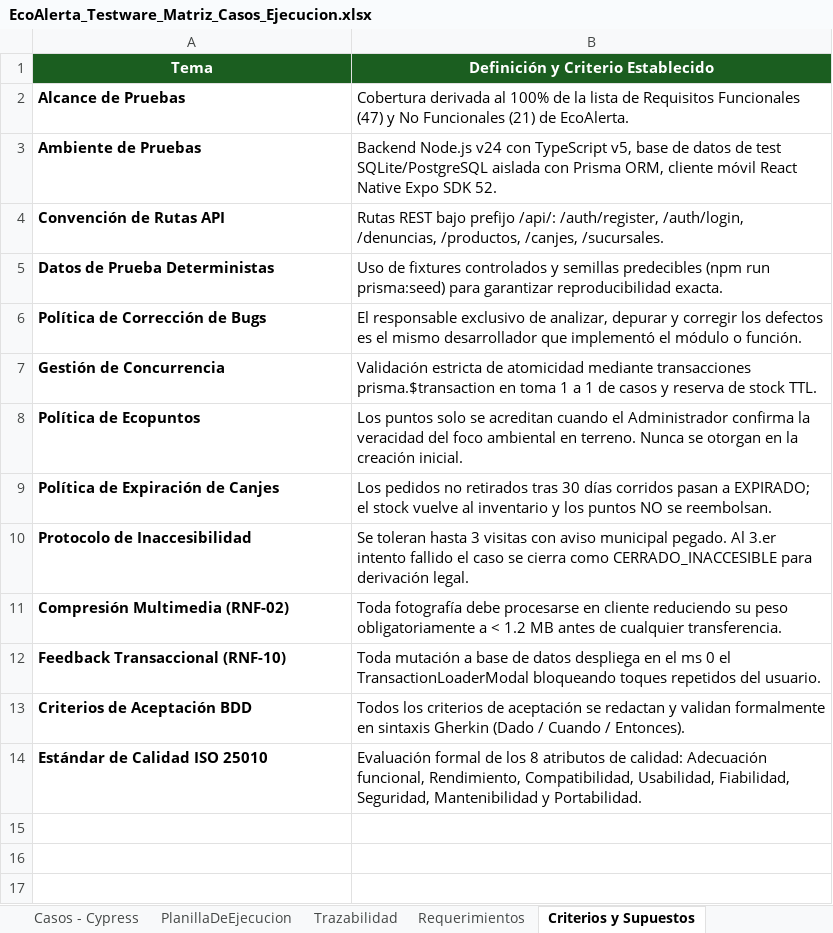
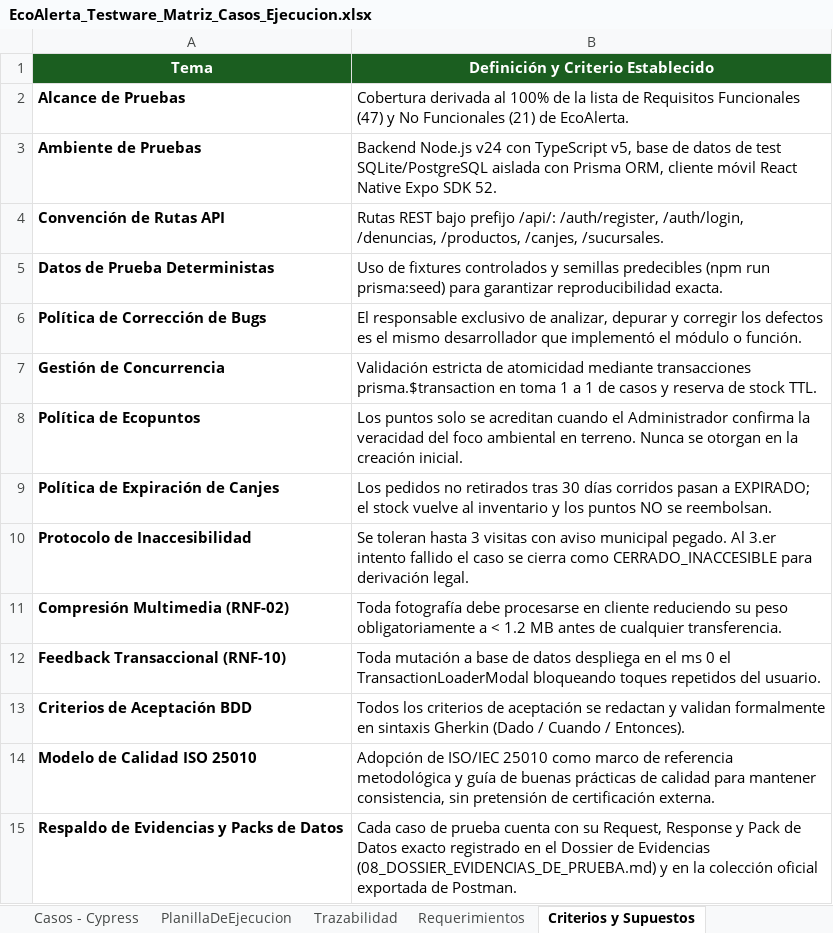
Before and after one commit to Panconmatecocido/EcoAlerta, an Excel workbook: docs/testing/EcoAlerta_Testware_Matriz_Casos_Ejecucion.xlsx, sheet Criterios y Supuestos, drawn as a sheet; values as stored, in another font and other column widths than the file's, no borders; removed rows and columns are numbered as before the commit, all else as after; the diff names each change by its address in the sheet, - before the commit and + after, or states it on an @@ line.

Commit message:
docs(testing): add evidence dossier 08, postman collection v2.1, real execution logs, and ISO 25010 reference model clarification

```diff
--- a/docs/testing/EcoAlerta_Testware_Matriz_Casos_Ejecucion.xlsx (sheet Criterios y Supuestos)
+++ b/docs/testing/EcoAlerta_Testware_Matriz_Casos_Ejecucion.xlsx (sheet Criterios y Supuestos)
-row 14: Estándar de Calidad ISO 25010 | Evaluación formal de los 8 atributos de calidad: Adecuación funcional, Rendimiento, Compatibilidad, Usabilidad, Fiabilidad, Seguridad, Mantenibilidad y Portabilidad.
+row 14: Modelo de Calidad ISO 25010 | Adopción de ISO/IEC 25010 como marco de referencia metodológica y guía de buenas prácticas de calidad para mantener consistencia, sin pretensión de certificación externa.
+row 15: Respaldo de Evidencias y Packs de Datos | Cada caso de prueba cuenta con su Request, Response y Pack de Datos exacto registrado en el Dossier de Evidencias (08_DOSSIER_EVIDENCIAS_DE_PRUEBA.md) y en la colección oficial exportada de Postman.
```
Also changed, not shown: 7 other files.
